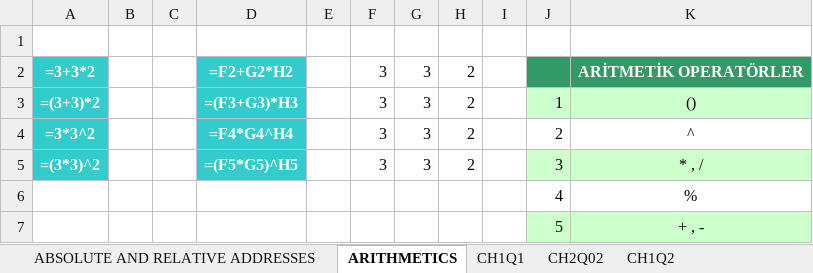
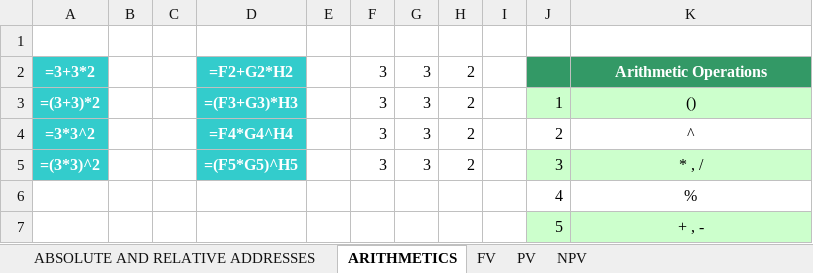
Before and after one commit to fuadcan/msci261, an Excel workbook: MSCI261w1.xlsx, sheet ARITHMETICS, drawn as a sheet; values as stored, in another font and other column widths than the file's, no borders; the diff names each change by its address in the sheet, - before the commit and + after, or states it on an @@ line.

```diff
--- a/MSCI261w1.xlsx (sheet ARITHMETICS)
+++ b/MSCI261w1.xlsx (sheet ARITHMETICS)
-sheet tab: CH1Q1
+sheet tab: FV
-sheet tab: CH2Q02
+sheet tab: PV
-sheet tab: CH1Q2
+sheet tab: NPV
-K2: ARİTMETİK OPERATÖRLER
+K2: Arithmetic Operations
```
Also changed, not shown: sheet FV, sheet PV, charts or pictures.
